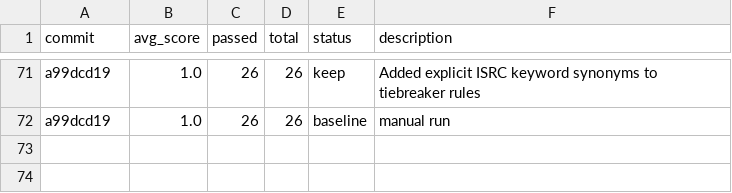
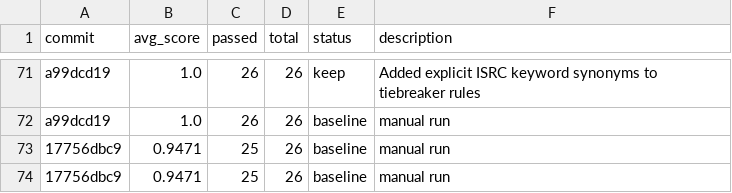
Before and after one commit to indii-music-founder/indii-music-founder, a TSV file: optimization/autoagent/results.tsv, drawn as a sheet; only a part is shown, gaps mark what is left out.

Commit message:
refactor(optimization): add autoagent optimizer python script and stabilize summary service

```diff
--- a/optimization/autoagent/results.tsv
+++ b/optimization/autoagent/results.tsv
@@ -72 +72,3 @@ a99dcd19	1.0	26	26	keep	Added explicit ISRC keyword synonyms to tiebreaker rules
 a99dcd19	1.0	26	26	baseline	manual run
+17756dbc9	0.9471	25	26	baseline	manual run
+17756dbc9	0.9471	25	26	baseline	manual run
```
Also changed, not shown: 5 other files.
